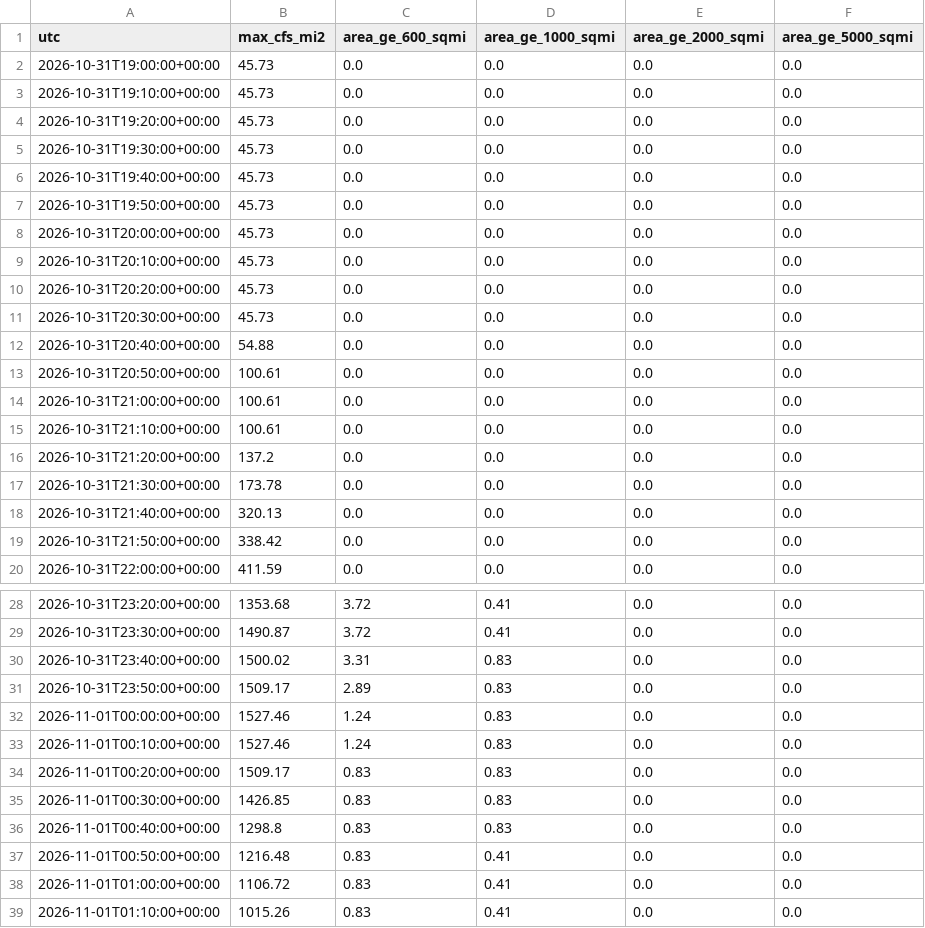
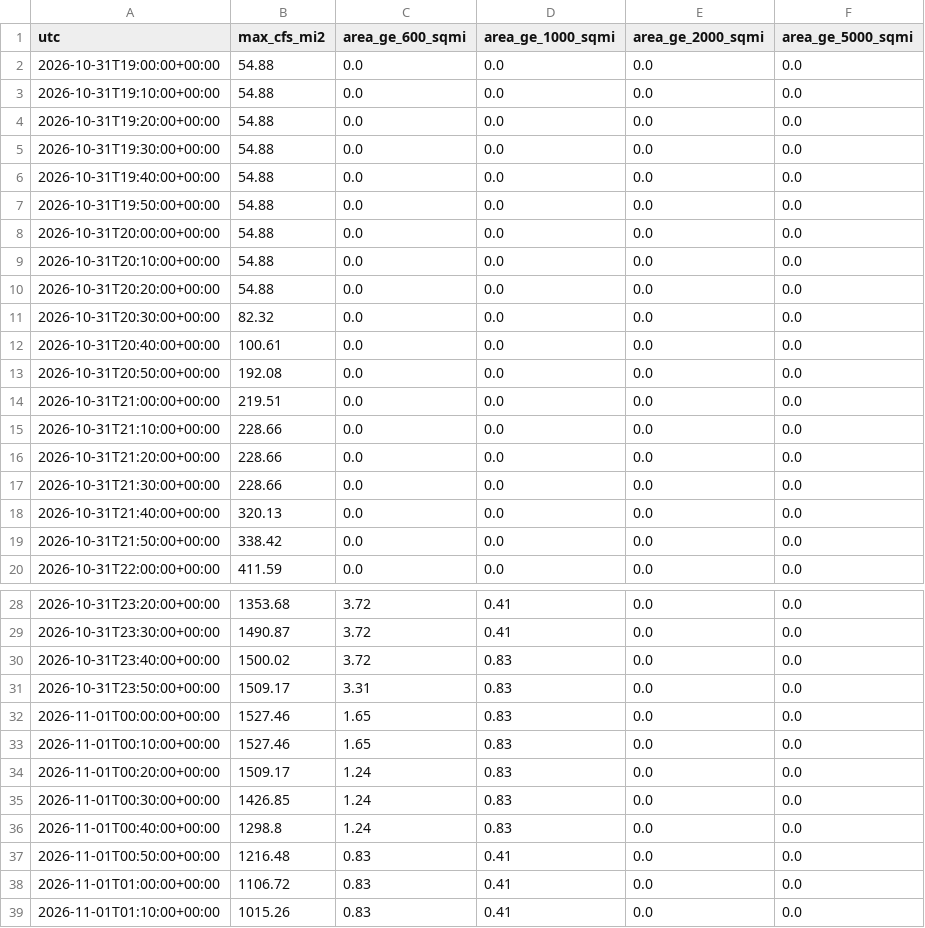
Before and after one commit to mefferso/bogue-chitto-crest-analysis, a CSV file: data/events/2026-10-31_jefferson-parish-la/timeseries.csv, drawn as a sheet; only a part is shown, gaps mark what is left out.

```diff
--- a/data/events/2026-10-31_jefferson-parish-la/timeseries.csv
+++ b/data/events/2026-10-31_jefferson-parish-la/timeseries.csv
@@ -1,18 +1,18 @@
 utc,max_cfs_mi2,area_ge_600_sqmi,area_ge_1000_sqmi,area_ge_2000_sqmi,area_ge_5000_sqmi
-2026-10-31T19:00:00+00:00,45.73,0.0,0.0,0.0,0.0
-2026-10-31T19:10:00+00:00,45.73,0.0,0.0,0.0,0.0
-2026-10-31T19:20:00+00:00,45.73,0.0,0.0,0.0,0.0
-2026-10-31T19:30:00+00:00,45.73,0.0,0.0,0.0,0.0
-2026-10-31T19:40:00+00:00,45.73,0.0,0.0,0.0,0.0
-2026-10-31T19:50:00+00:00,45.73,0.0,0.0,0.0,0.0
-2026-10-31T20:00:00+00:00,45.73,0.0,0.0,0.0,0.0
-2026-10-31T20:10:00+00:00,45.73,0.0,0.0,0.0,0.0
-2026-10-31T20:20:00+00:00,45.73,0.0,0.0,0.0,0.0
-2026-10-31T20:30:00+00:00,45.73,0.0,0.0,0.0,0.0
-2026-10-31T20:40:00+00:00,54.88,0.0,0.0,0.0,0.0
-2026-10-31T20:50:00+00:00,100.61,0.0,0.0,0.0,0.0
-2026-10-31T21:00:00+00:00,100.61,0.0,0.0,0.0,0.0
-2026-10-31T21:10:00+00:00,100.61,0.0,0.0,0.0,0.0
-2026-10-31T21:20:00+00:00,137.2,0.0,0.0,0.0,0.0
-2026-10-31T21:30:00+00:00,173.78,0.0,0.0,0.0,0.0
+2026-10-31T19:00:00+00:00,54.88,0.0,0.0,0.0,0.0
+2026-10-31T19:10:00+00:00,54.88,0.0,0.0,0.0,0.0
+2026-10-31T19:20:00+00:00,54.88,0.0,0.0,0.0,0.0
+2026-10-31T19:30:00+00:00,54.88,0.0,0.0,0.0,0.0
+2026-10-31T19:40:00+00:00,54.88,0.0,0.0,0.0,0.0
+2026-10-31T19:50:00+00:00,54.88,0.0,0.0,0.0,0.0
+2026-10-31T20:00:00+00:00,54.88,0.0,0.0,0.0,0.0
+2026-10-31T20:10:00+00:00,54.88,0.0,0.0,0.0,0.0
+2026-10-31T20:20:00+00:00,54.88,0.0,0.0,0.0,0.0
+2026-10-31T20:30:00+00:00,82.32,0.0,0.0,0.0,0.0
+2026-10-31T20:40:00+00:00,100.61,0.0,0.0,0.0,0.0
+2026-10-31T20:50:00+00:00,192.08,0.0,0.0,0.0,0.0
+2026-10-31T21:00:00+00:00,219.51,0.0,0.0,0.0,0.0
+2026-10-31T21:10:00+00:00,228.66,0.0,0.0,0.0,0.0
+2026-10-31T21:20:00+00:00,228.66,0.0,0.0,0.0,0.0
+2026-10-31T21:30:00+00:00,228.66,0.0,0.0,0.0,0.0
 2026-10-31T21:40:00+00:00,320.13,0.0,0.0,0.0,0.0
@@ -29,9 +29,9 @@ utc,max_cfs_mi2,area_ge_600_sqmi,area_ge_1000_sqmi,area_ge_2000_sqmi,area_ge_500
 2026-10-31T23:30:00+00:00,1490.87,3.72,0.41,0.0,0.0
-2026-10-31T23:40:00+00:00,1500.02,3.31,0.83,0.0,0.0
-2026-10-31T23:50:00+00:00,1509.17,2.89,0.83,0.0,0.0
-2026-11-01T00:00:00+00:00,1527.46,1.24,0.83,0.0,0.0
-2026-11-01T00:10:00+00:00,1527.46,1.24,0.83,0.0,0.0
-2026-11-01T00:20:00+00:00,1509.17,0.83,0.83,0.0,0.0
-2026-11-01T00:30:00+00:00,1426.85,0.83,0.83,0.0,0.0
-2026-11-01T00:40:00+00:00,1298.8,0.83,0.83,0.0,0.0
+2026-10-31T23:40:00+00:00,1500.02,3.72,0.83,0.0,0.0
+2026-10-31T23:50:00+00:00,1509.17,3.31,0.83,0.0,0.0
+2026-11-01T00:00:00+00:00,1527.46,1.65,0.83,0.0,0.0
+2026-11-01T00:10:00+00:00,1527.46,1.65,0.83,0.0,0.0
+2026-11-01T00:20:00+00:00,1509.17,1.24,0.83,0.0,0.0
+2026-11-01T00:30:00+00:00,1426.85,1.24,0.83,0.0,0.0
+2026-11-01T00:40:00+00:00,1298.8,1.24,0.83,0.0,0.0
 2026-11-01T00:50:00+00:00,1216.48,0.83,0.41,0.0,0.0
```
Also changed, not shown: 6 other files.
